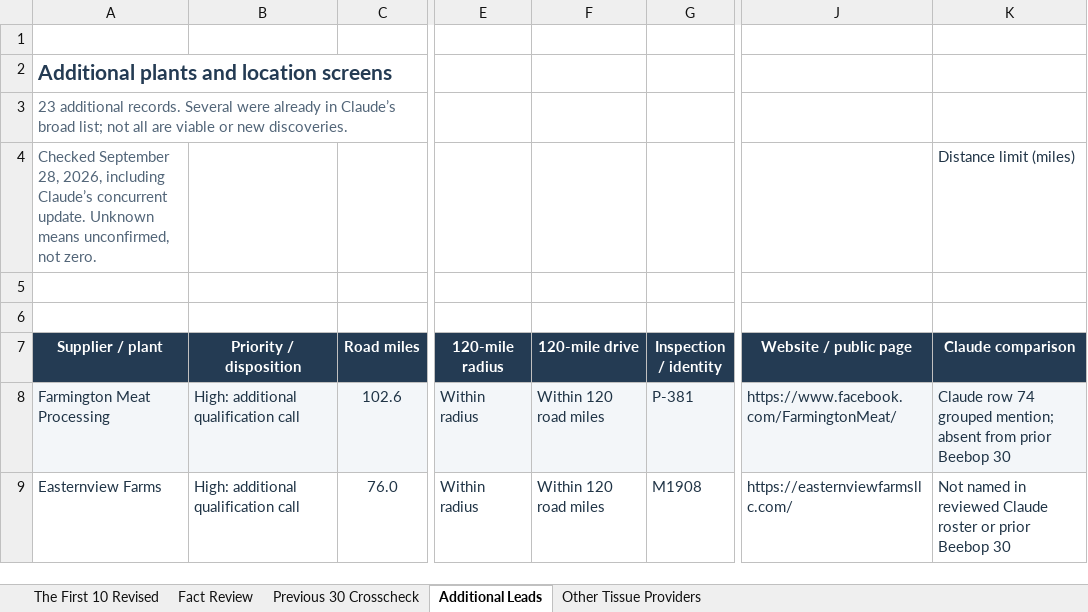
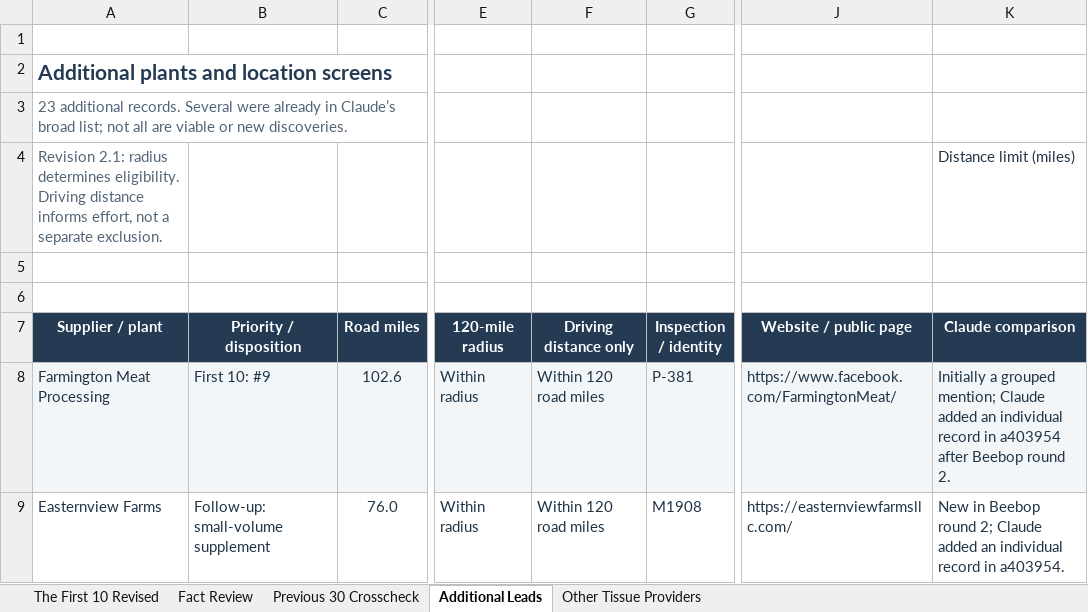
Before and after one commit to naviero1/Claude-Works, an Excel workbook: Tissue Supplier Research/Beebop/round2-2026-09-28/Tissue_Supplier_Cross_Reference_2026-09-28.xlsx, sheet Additional Leads, drawn as a sheet; only a part is shown, gaps mark what is left out; values as stored, in another font and other column widths than the file's, no borders; conditional formats and table styles not drawn; the diff covers the shown part only; the diff names each change by its address in the sheet, - before the commit and + after, or states it on an @@ line.

Commit message:
Revise Beebop call priorities and share recommendations with Rocksteady
Move EcoFriendly and Select into the first ten, correct the geography rule to a 120-mile radius, and document ranking rationale and historical state-volume limits. Preserve Claude's main workbook.

```diff
--- a/Tissue Supplier Research/Beebop/round2-2026-09-28/Tissue_Supplier_Cross_Reference_2026-09-28.xlsx (sheet Additional Leads)
+++ b/Tissue Supplier Research/Beebop/round2-2026-09-28/Tissue_Supplier_Cross_Reference_2026-09-28.xlsx (sheet Additional Leads)
-A4 (Supplier / plant): Checked September 28, 2026, including Claude’s concurrent update. Unknown means unconfirmed, not zero.
+A4 (Supplier / plant): Revision 2.1: radius determines eligibility. Driving distance informs effort, not a separate exclusion.
-F7: 120-mile drive
+F7: Driving distance only
-B8 (Priority / disposition): High: additional qualification call
+B8 (Priority / disposition): First 10: #9
-K8 (Claude comparison): Claude row 74 grouped mention; absent from prior Beebop 30
+K8 (Claude comparison): Initially a grouped mention; Claude added an individual record in a403954 after Beebop round 2.
-B9 (Priority / disposition): High: additional qualification call
+B9 (Priority / disposition): Follow-up: small-volume supplement
-K9 (Claude comparison): Not named in reviewed Claude roster or prior Beebop 30
+K9 (Claude comparison): New in Beebop round 2; Claude added an individual record in a403954.
```
Also changed, not shown: 8 edited cells elsewhere in this sheet, sheet The First 10 Revised, sheet Fact Review, sheet Previous 30 Crosscheck, formulas that keep their value, 4 other files.
